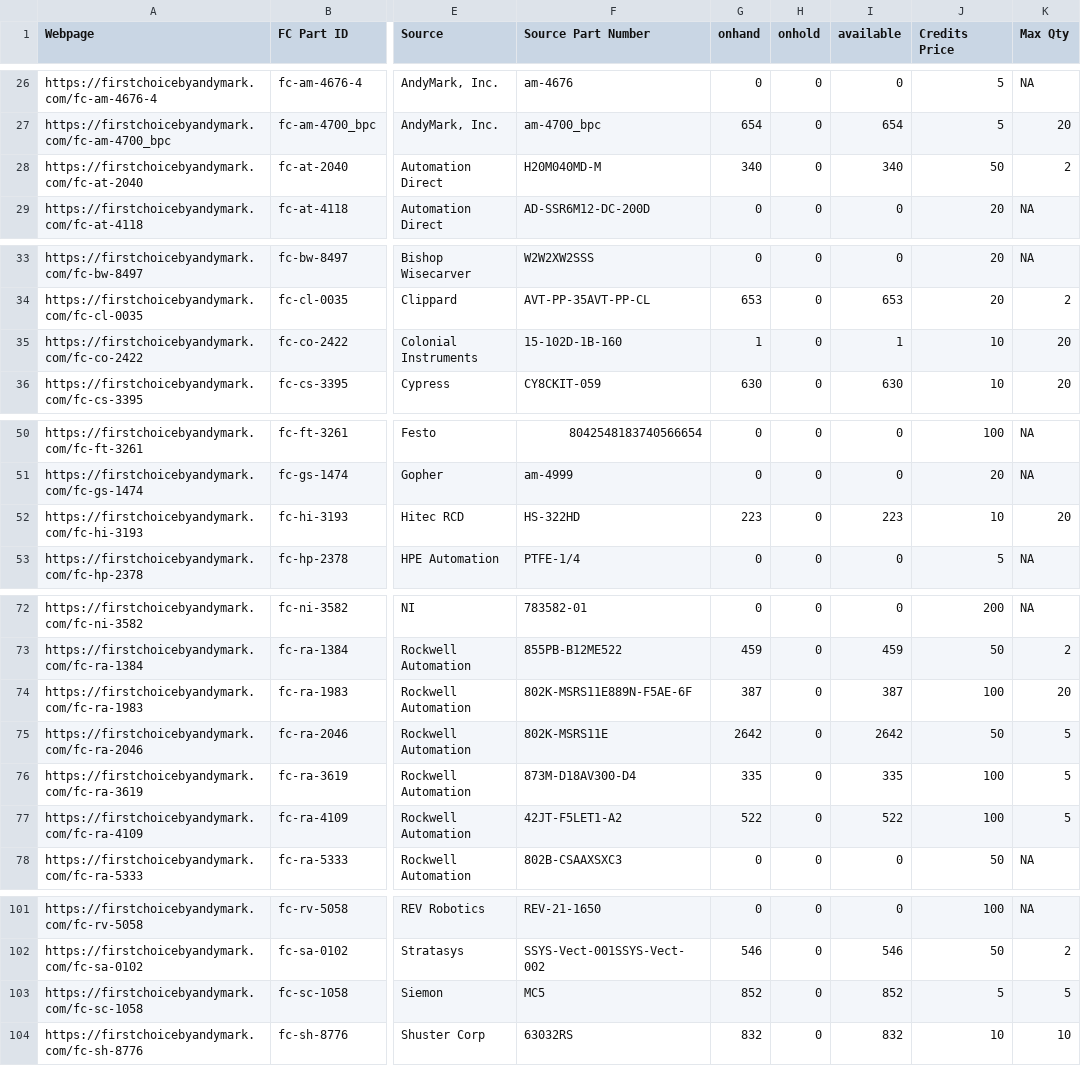
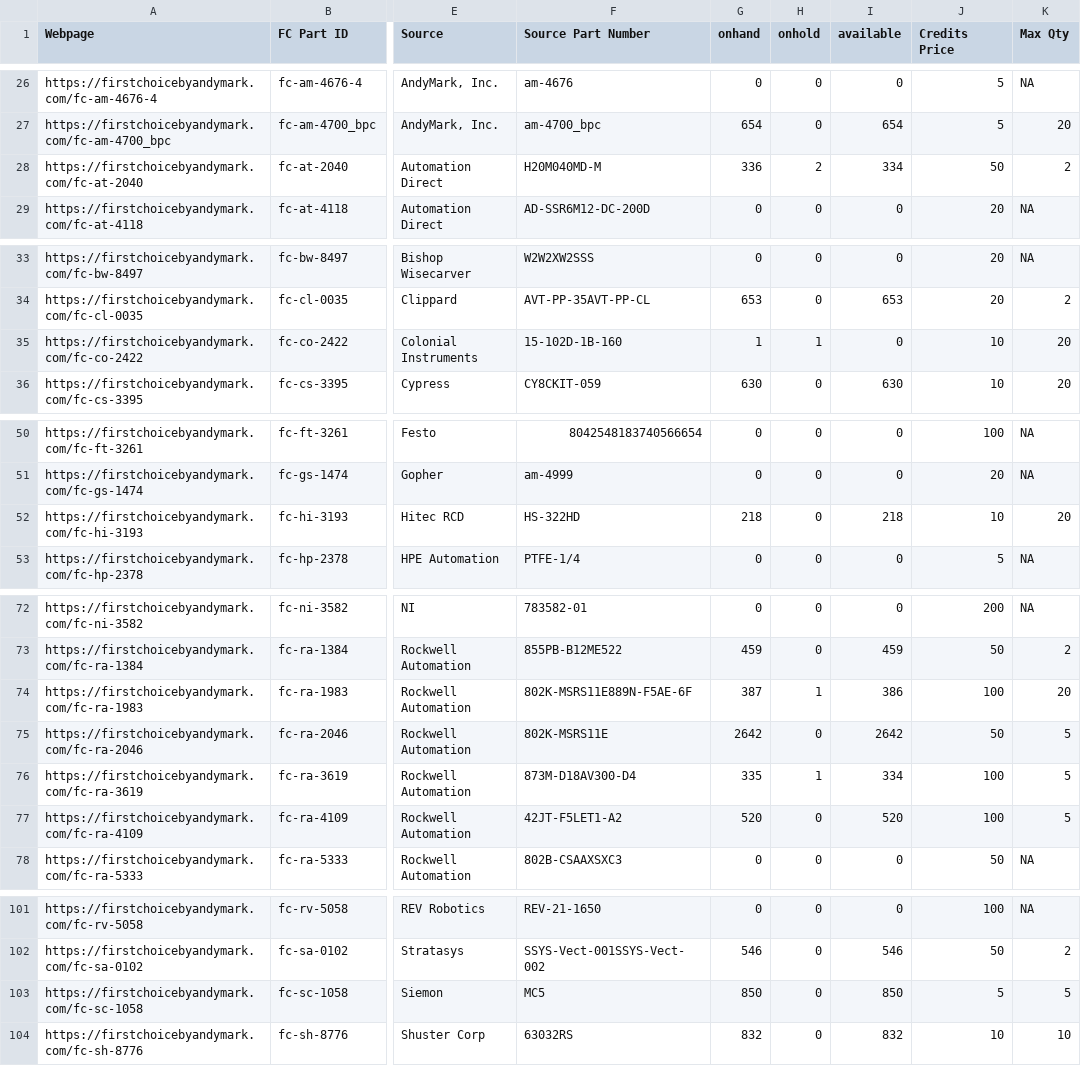
Before and after one commit to TechplexEngineer/FIRSTChoiceScanner, a CSV file: FirstChoice.csv, drawn as a sheet; only a part is shown, gaps mark what is left out; the diff covers the shown part only; the diff names each change by its address in the sheet, - before the commit and + after, or states it on an @@ line.

```diff
--- a/FirstChoice.csv
+++ b/FirstChoice.csv
-G28 (onhand): 340
+G28 (onhand): 336
-H28 (onhold): 0
+H28 (onhold): 2
-I28 (available): 340
+I28 (available): 334
-H35 (onhold): 0
+H35 (onhold): 1
-I35 (available): 1
+I35 (available): 0
-G52 (onhand): 223
+G52 (onhand): 218
-I52 (available): 223
+I52 (available): 218
-H74 (onhold): 0
+H74 (onhold): 1
-I74 (available): 387
+I74 (available): 386
-H76 (onhold): 0
+H76 (onhold): 1
-I76 (available): 335
+I76 (available): 334
-G77 (onhand): 522
+G77 (onhand): 520
-I77 (available): 522
+I77 (available): 520
-G103 (onhand): 852
+G103 (onhand): 850
-I103 (available): 852
+I103 (available): 850
```
Also changed, not shown: 20 edited cells elsewhere in this file.
